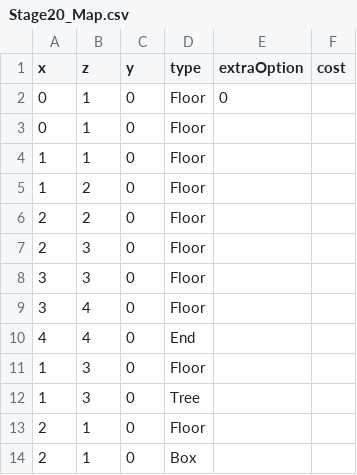
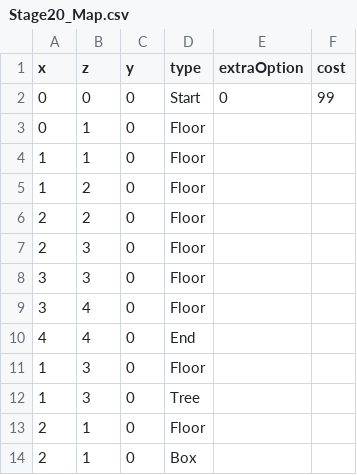
Before and after one commit to KHolyh2o/Freak, a CSV file: Assets/Resources/MapData/Stage20_Map.csv, drawn as a sheet.

Commit message:
fix: restore accidentally deleted Start blocks in stages 7-20

```diff
--- a/Assets/Resources/MapData/Stage20_Map.csv
+++ b/Assets/Resources/MapData/Stage20_Map.csv
@@ -1,3 +1,3 @@
 x,z,y,type,extraOption,cost
-0,1,0,Floor,0,
+0,0,0,Start,0,99
 0,1,0,Floor,,
```
Also changed, not shown: 13 other files.
